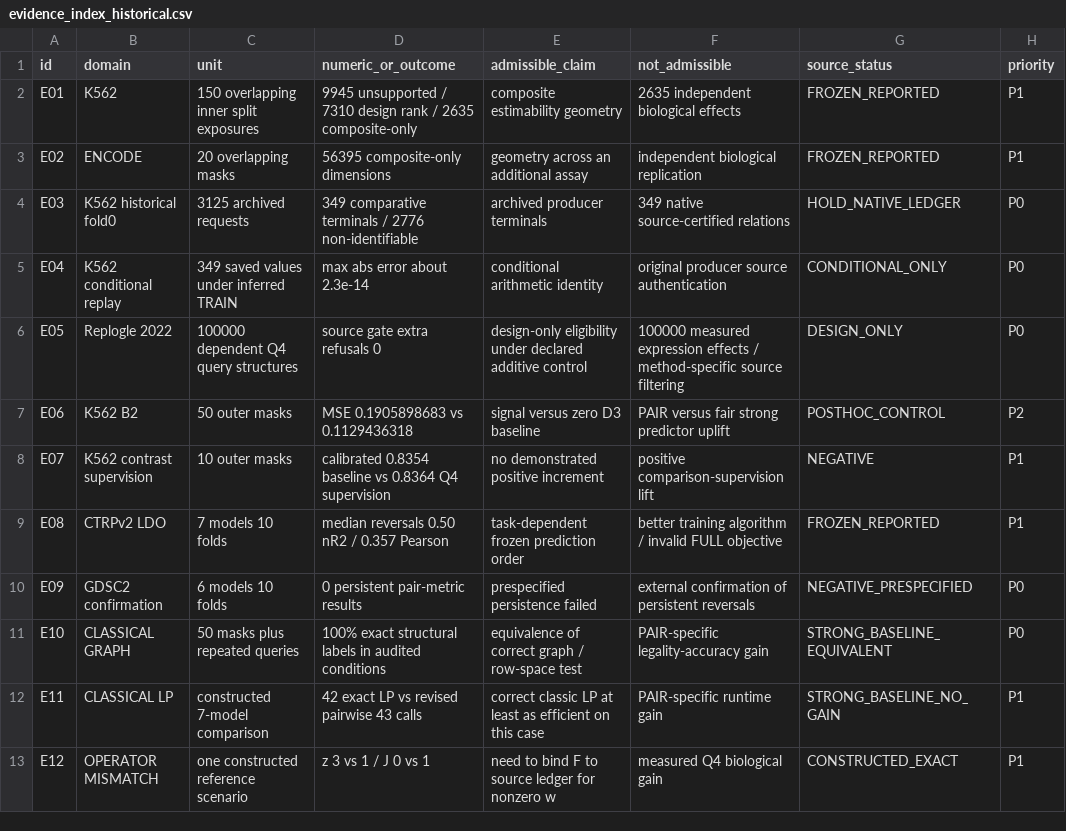
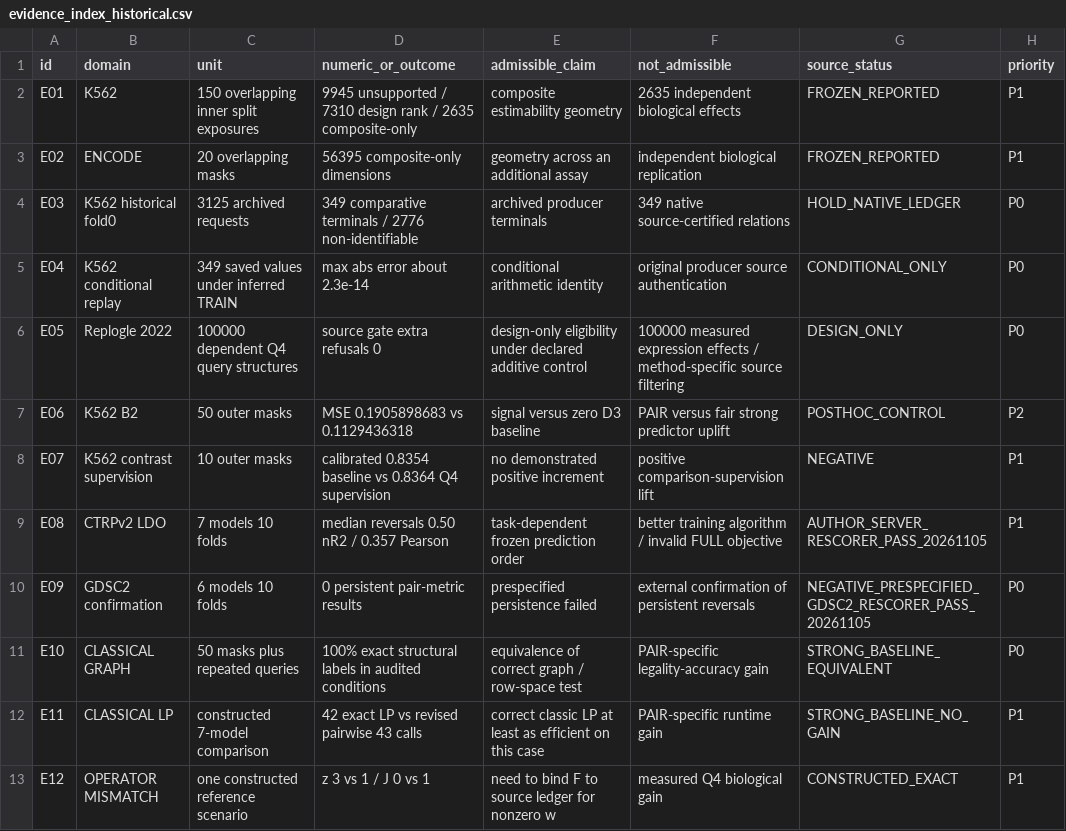
Before and after one commit to zhurunze44-hash/PAIR-IS-R9-reproducibility, a CSV file: evidence/evidence_index_historical.csv, drawn as a sheet; only a part is shown.

```diff
--- a/evidence/evidence_index_historical.csv
+++ b/evidence/evidence_index_historical.csv
@@ -8,4 +8,4 @@ E06,K562 B2,50 outer masks,MSE 0.1905898683 vs 0.1129436318,signal versus zero D
 E07,K562 contrast supervision,10 outer masks,calibrated 0.8354 baseline vs 0.8364 Q4 supervision,no demonstrated positive increment,positive comparison-supervision lift,NEGATIVE,P1
-E08,CTRPv2 LDO,7 models 10 folds,median reversals 0.50 nR2 / 0.357 Pearson,task-dependent frozen prediction order,better training algorithm / invalid FULL objective,FROZEN_REPORTED,P1
-E09,GDSC2 confirmation,6 models 10 folds,0 persistent pair-metric results,prespecified persistence failed,external confirmation of persistent reversals,NEGATIVE_PRESPECIFIED,P0
+E08,CTRPv2 LDO,7 models 10 folds,median reversals 0.50 nR2 / 0.357 Pearson,task-dependent frozen prediction order,better training algorithm / invalid FULL objective,AUTHOR_SERVER_RESCORER_PASS_20261105,P1
+E09,GDSC2 confirmation,6 models 10 folds,0 persistent pair-metric results,prespecified persistence failed,external confirmation of persistent reversals,NEGATIVE_PRESPECIFIED_GDSC2_RESCORER_PASS_20261105,P0
 E10,CLASSICAL GRAPH,50 masks plus repeated queries,100% exact structural labels in audited conditions,equivalence of correct graph / row-space test,PAIR-specific legality-accuracy gain,STRONG_BASELINE_EQUIVALENT,P0
```
Also changed, not shown: evidence/RELEASE_COVERAGE.csv, 4 other files.
